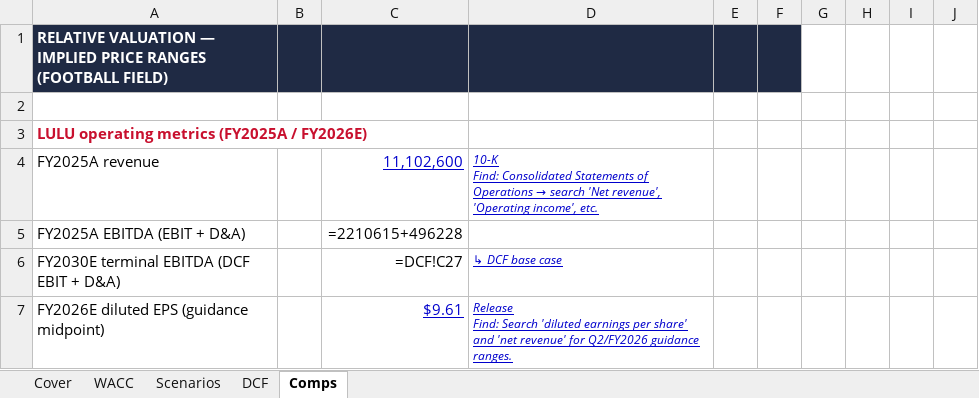
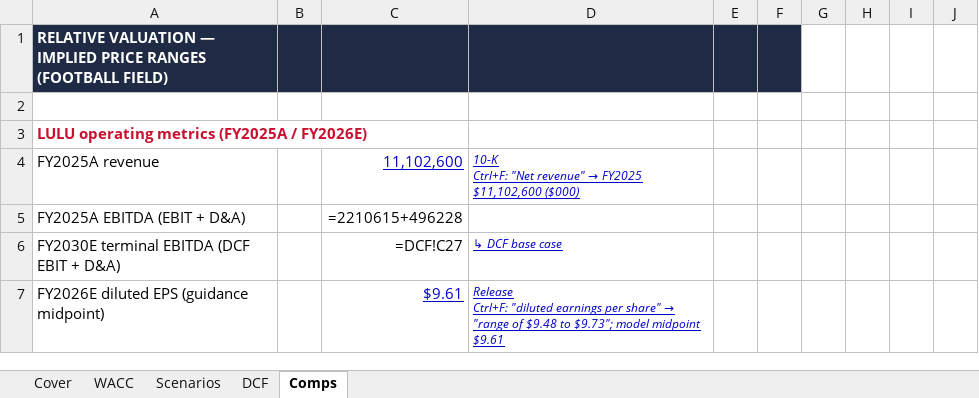
Before and after one commit to vengeanceaiUSC/RM, an Excel workbook: LULU/LULU_DCF_Valuation_Model.xlsx, sheet Comps, drawn as a sheet; only a part is shown; values as stored, in another font and other column widths than the file's, no borders; formulas without a stored value are shown as written; ↵ is a line break in a cell; the diff covers the shown part only; the diff names each change by its address in the sheet, - before the commit and + after, or states it on an @@ line.

```diff
--- a/LULU/LULU_DCF_Valuation_Model.xlsx (sheet Comps)
+++ b/LULU/LULU_DCF_Valuation_Model.xlsx (sheet Comps)
@@ D4: 10-K ↵ Find: Consolidated Statements of Operations → search 'Net revenue', 'Operating income', etc. → 10-K ↵ Ctrl+F: "Net revenue" → FY2025 $11,102,600 ($000) @@
@@ D7: Release ↵ Find: Search 'diluted earnings per share' and 'net revenue' for Q2/FY2026 guidance ranges. → Release ↵ Ctrl+F: "diluted earnings per share" → "range of $9.48 to $9.73"; model midpoint $9.61 @@
```
Also changed, not shown: 17 edited cells elsewhere in this sheet, sheet DCF, sheet Scenarios, sheet WACC, sheet Cover, LULU/LULU_3_Statement_Model.xlsx, 4 other files.
